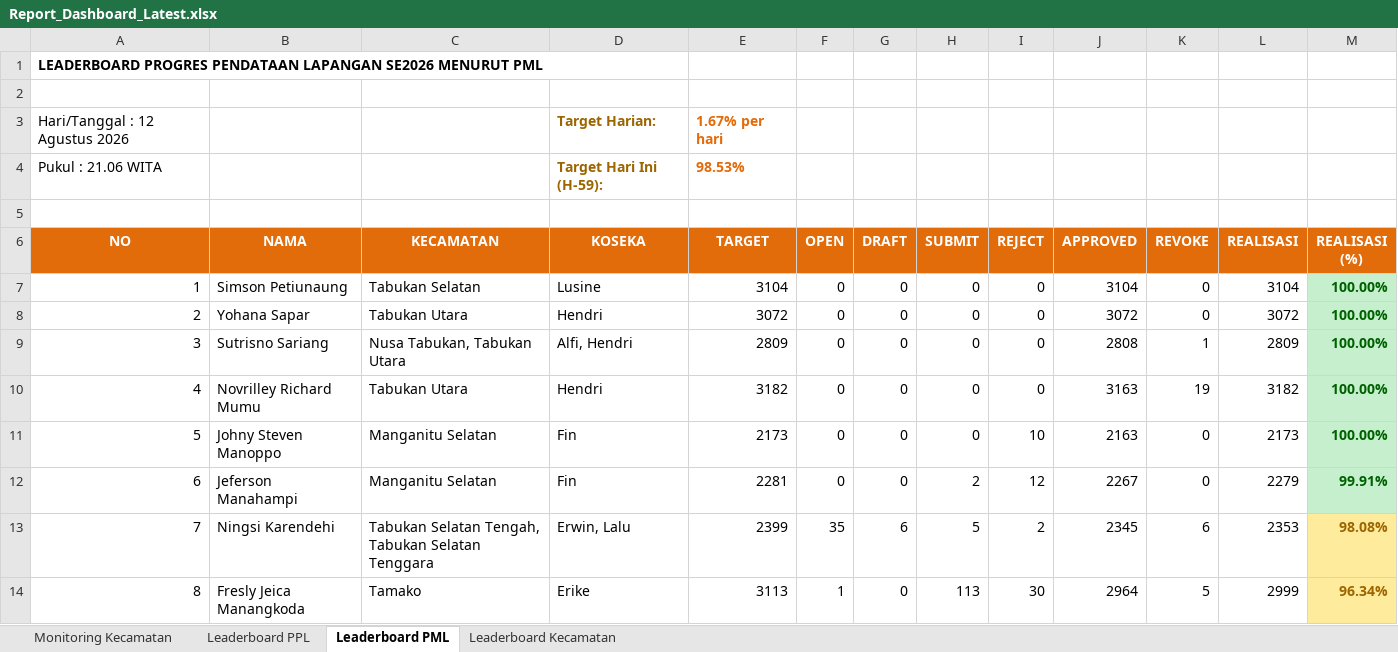
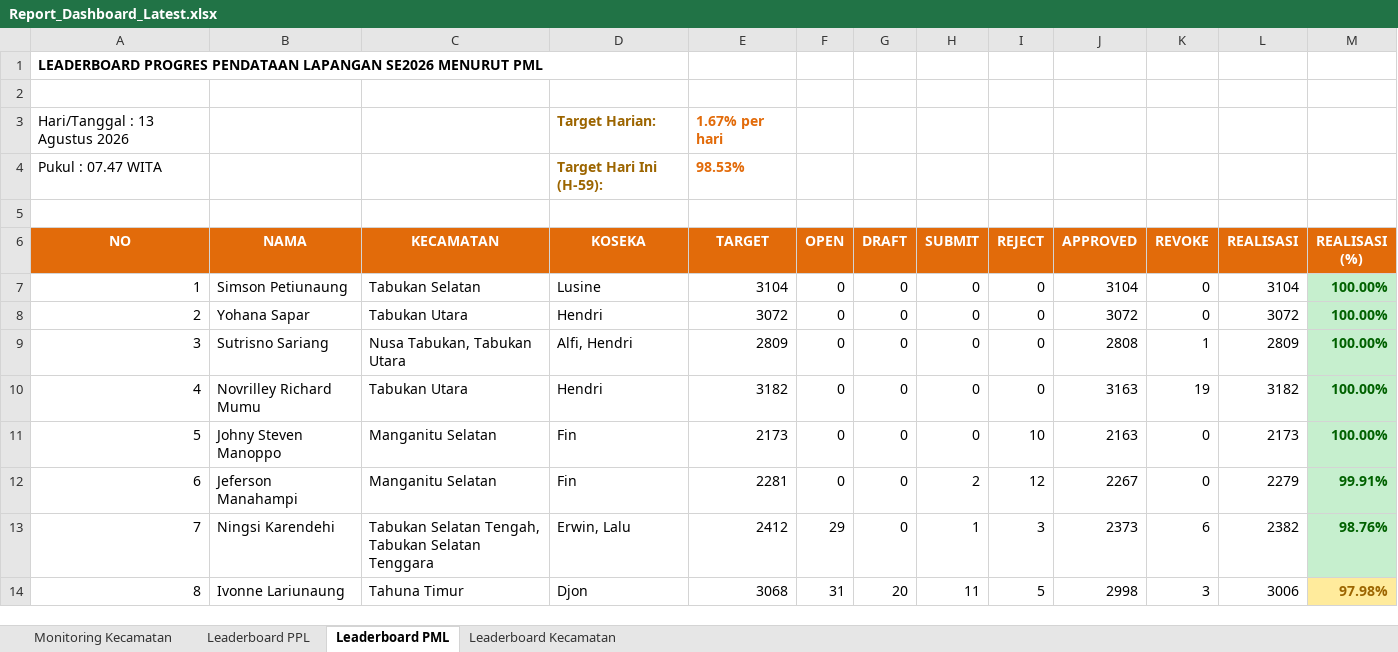
Before and after one commit to danimat15/fasih-sm-scrapper, an Excel workbook: dashboard/public/Report_Dashboard_Latest.xlsx, sheet Leaderboard PML, drawn as a sheet; only a part is shown; values as stored, in another font and other column widths than the file's, no borders; the diff covers the shown part only; the diff names each change by its address in the sheet, - before the commit and + after, or states it on an @@ line.

```diff
--- a/dashboard/public/Report_Dashboard_Latest.xlsx (sheet Leaderboard PML)
+++ b/dashboard/public/Report_Dashboard_Latest.xlsx (sheet Leaderboard PML)
-A3 (NO): Hari/Tanggal : 12 Agustus 2026
+A3 (NO): Hari/Tanggal : 13 Agustus 2026
-A4 (NO): Pukul : 21.06 WITA
+A4 (NO): Pukul : 07.47 WITA
-E13 (TARGET): 2399
+E13 (TARGET): 2412
-F13 (OPEN): 35
+F13 (OPEN): 29
-G13 (DRAFT): 6
+G13 (DRAFT): 0
-H13 (SUBMIT): 5
+H13 (SUBMIT): 1
-I13 (REJECT): 2
+I13 (REJECT): 3
-J13 (APPROVED): 2345
+J13 (APPROVED): 2373
-L13 (REALISASI): 2353
+L13 (REALISASI): 2382
-M13 (REALISASI (%)): 98.08%
+M13 (REALISASI (%)): 98.76%
@@ M13 fill: #FFEB9C → #C6EFCE, text colour: #9C6500 → #006100 @@
-B14 (NAMA): Fresly Jeica Manangkoda
+B14 (NAMA): Ivonne Lariunaung
-C14 (KECAMATAN): Tamako
+C14 (KECAMATAN): Tahuna Timur
-D14 (KOSEKA): Erike
+D14 (KOSEKA): Djon
-E14 (TARGET): 3113
+E14 (TARGET): 3068
-F14 (OPEN): 1
+F14 (OPEN): 31
-G14 (DRAFT): 0
+G14 (DRAFT): 20
-H14 (SUBMIT): 113
+H14 (SUBMIT): 11
-I14 (REJECT): 30
+I14 (REJECT): 5
-J14 (APPROVED): 2964
+J14 (APPROVED): 2998
-K14 (REVOKE): 5
+K14 (REVOKE): 3
-L14 (REALISASI): 2999
+L14 (REALISASI): 3006
-M14 (REALISASI (%)): 96.34%
+M14 (REALISASI (%)): 97.98%
```
Also changed, not shown: 124 edited cells elsewhere in this sheet, sheet Leaderboard PPL, sheet Monitoring Kecamatan, sheet Leaderboard Kecamatan, dashboard/public/Monev_Pendataan_SE2026_Morning.xlsx, dashboard/public/Report_Dashboard_Morning.xlsx, 16 other files.
